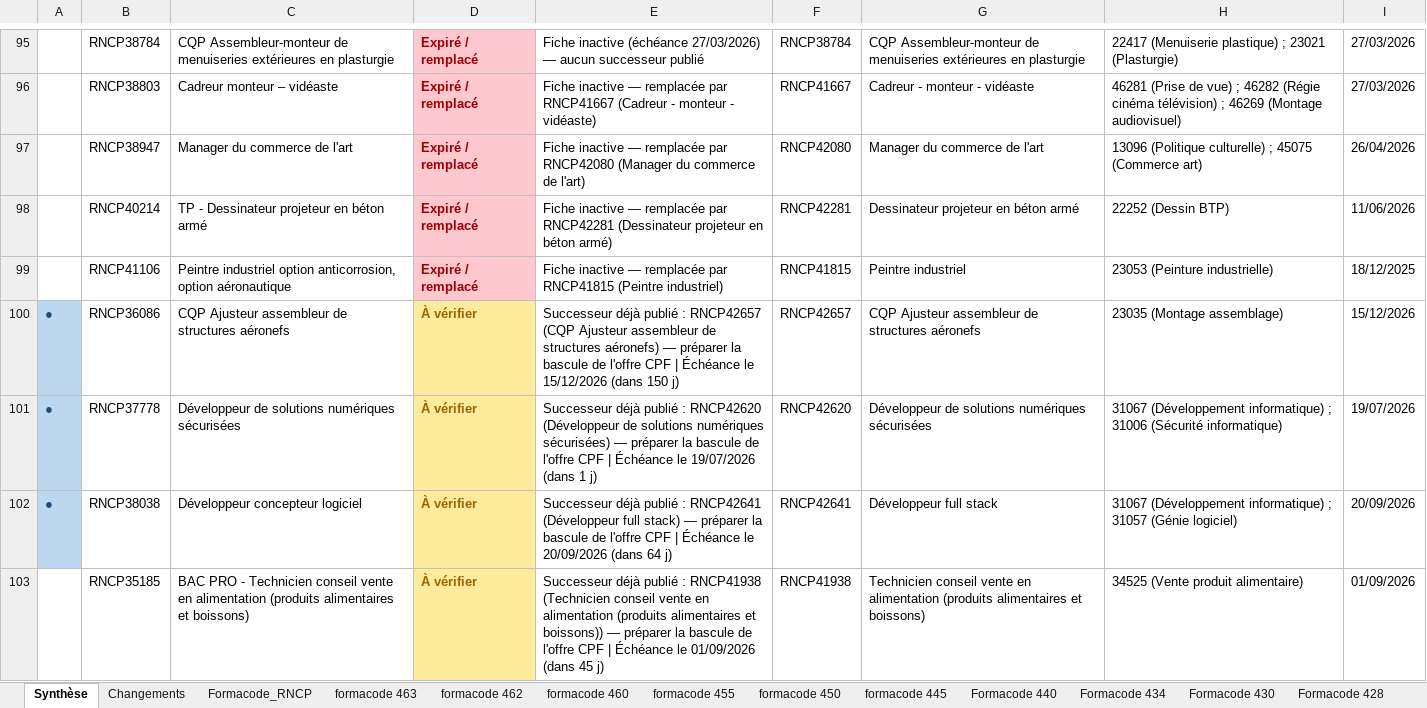
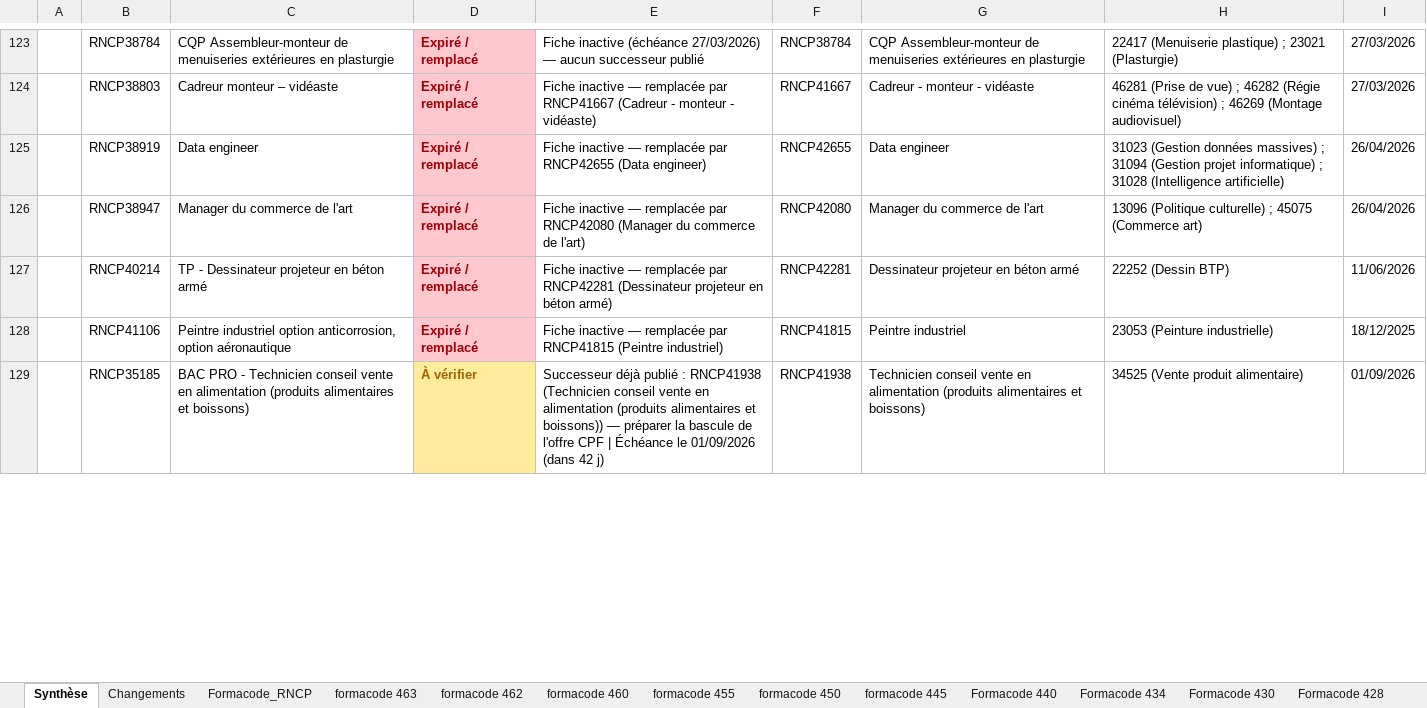
Before and after one commit to anthonyguillaume/referentiel-rncp, an Excel workbook: data/liens_cpf_formacode_rncp.xlsx, sheet Synthèse, drawn as a sheet; only a part is shown, gaps mark what is left out; values as stored, in another font and other column widths than the file's, no borders; removed rows and columns are numbered as before the commit, all else as after; the diff covers the shown part only; the diff names each change by its address in the sheet, - before the commit and + after, or states it on an @@ line.

```diff
--- a/data/liens_cpf_formacode_rncp.xlsx (sheet Synthèse)
+++ b/data/liens_cpf_formacode_rncp.xlsx (sheet Synthèse)
+row 125:  | RNCP38919 | Data engineer | Expiré / remplacé | Fiche inactive — remplacée par RNCP42655 (Data engineer) | RNCP42655 | Data engineer | 31023 (Gestion données massives) ; 31094 (Gestion projet informatique) ; 31028 (Intelligence artificielle) | 26/04/2026
-row 100: ● | RNCP36086 | CQP Ajusteur assembleur de structures aéronefs | À vérifier | Successeur déjà publié : RNCP42657 (CQP Ajusteur assembleur de structures aéronefs) — préparer la bascule de l'offre CPF | Échéance le 15/12/2026 (dans 150 j) | RNCP42657 | CQP Ajusteur assembleur de structures aéronefs | 23035 (Montage assemblage) | 15/12/2026
-row 101: ● | RNCP37778 | Développeur de solutions numériques sécurisées | À vérifier | Successeur déjà publié : RNCP42620 (Développeur de solutions numériques sécurisées) — préparer la bascule de l'offre CPF | Échéance le 19/07/2026 (dans 1 j) | RNCP42620 | Développeur de solutions numériques sécurisées | 31067 (Développement informatique) ; 31006 (Sécurité informatique) | 19/07/2026
-row 102: ● | RNCP38038 | Développeur concepteur logiciel | À vérifier | Successeur déjà publié : RNCP42641 (Développeur full stack) — préparer la bascule de l'offre CPF | Échéance le 20/09/2026 (dans 64 j) | RNCP42641 | Développeur full stack | 31067 (Développement informatique) ; 31057 (Génie logiciel) | 20/09/2026
-E129: …01/09/2026 (dans 45 j)
+E129: …01/09/2026 (dans 42 j)
```
Also changed, not shown: 31 added rows, 29 removed rows and 168 edited cells elsewhere in this sheet, sheet Formacode_RNCP, sheet Changements, 1 other file.
